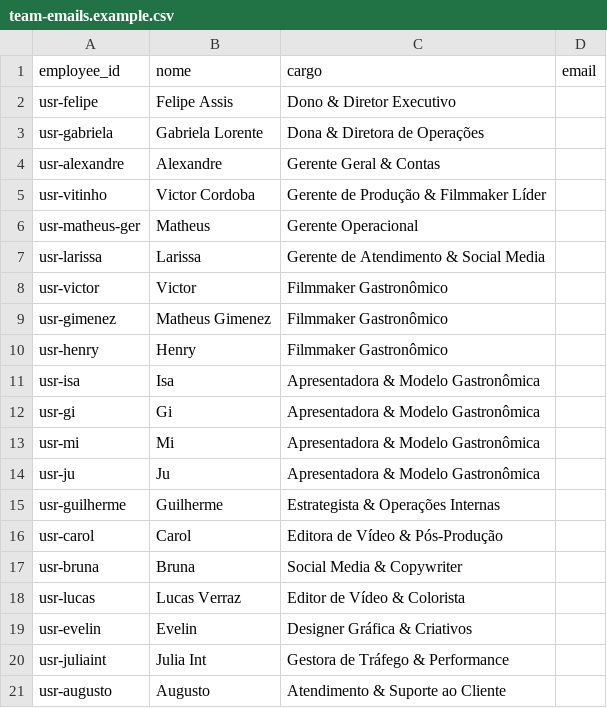
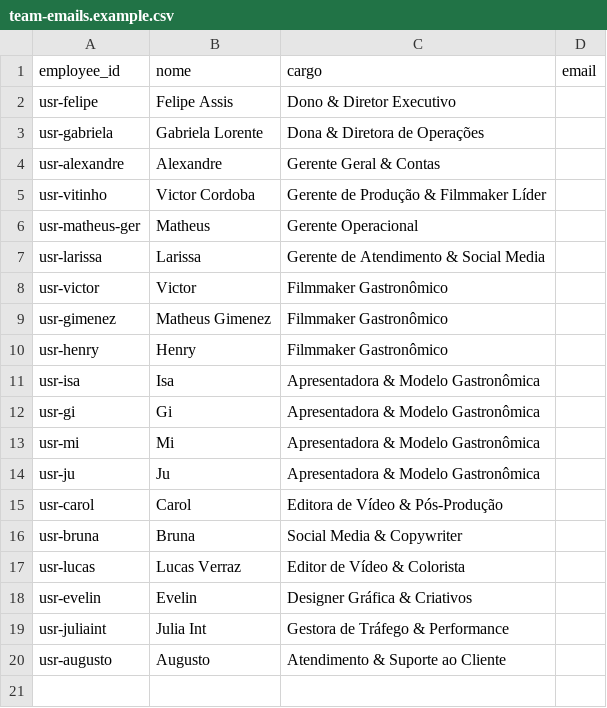
Before and after one commit to Guidemetrioo/navegando-mkt, a CSV file: config/team-emails.example.csv, drawn as a sheet; the diff names each change by its address in the sheet, - before the commit and + after, or states it on an @@ line.

Commit message:
feat: add 3-field Reembolsos view with receipt upload and role visibility, remove user Guilherme, and include ponto history overview

```diff
--- a/config/team-emails.example.csv
+++ b/config/team-emails.example.csv
-row 15: usr-guilherme | Guilherme | Estrategista & Operações Internas
```
Also changed, not shown: 20 other files.
